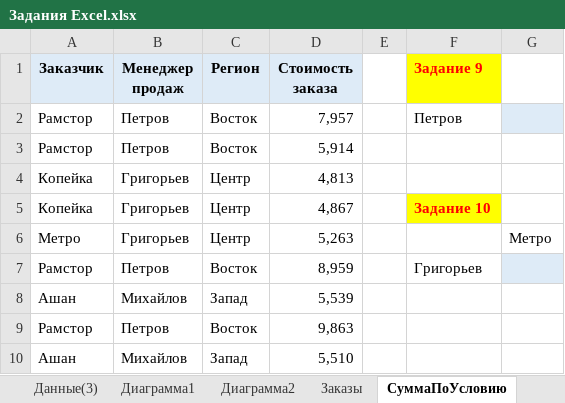
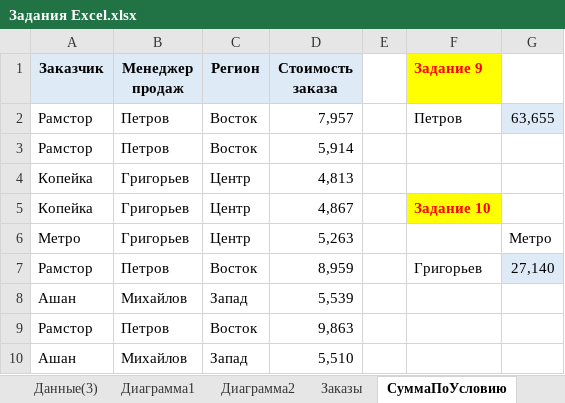
Before and after one commit to MnstrsParago/EXCEL.PRACTICE.CoreSkills, an Excel workbook: Задания Excel.xlsx, sheet СуммаПоУсловию, drawn as a sheet; only a part is shown; values as stored, in another font and other column widths than the file's, no borders; the diff names each change by its address in the sheet, - before the commit and + after, or states it on an @@ line.

```diff
--- a/Задания Excel.xlsx (sheet СуммаПоУсловию)
+++ b/Задания Excel.xlsx (sheet СуммаПоУсловию)
-G2: (empty)
+G2: 63,655
-G7: (empty)
+G7: 27,140
```
Also changed, not shown: sheet Данные(3), sheet Заказы, charts or pictures.
